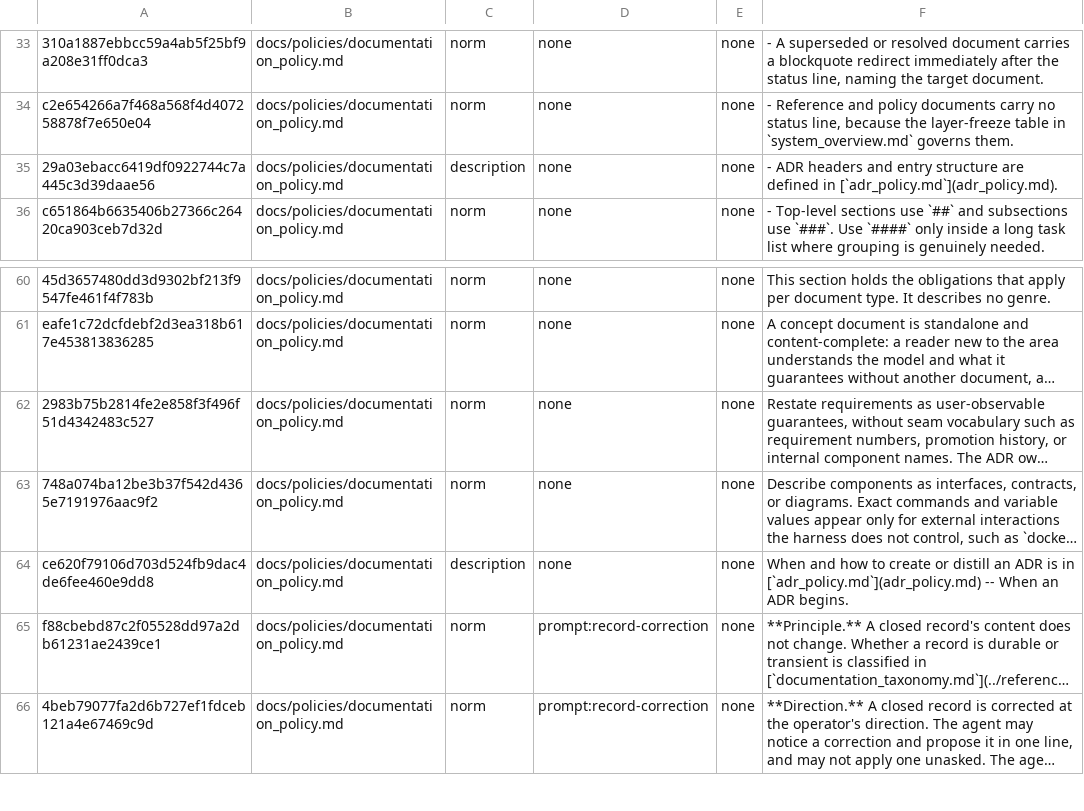
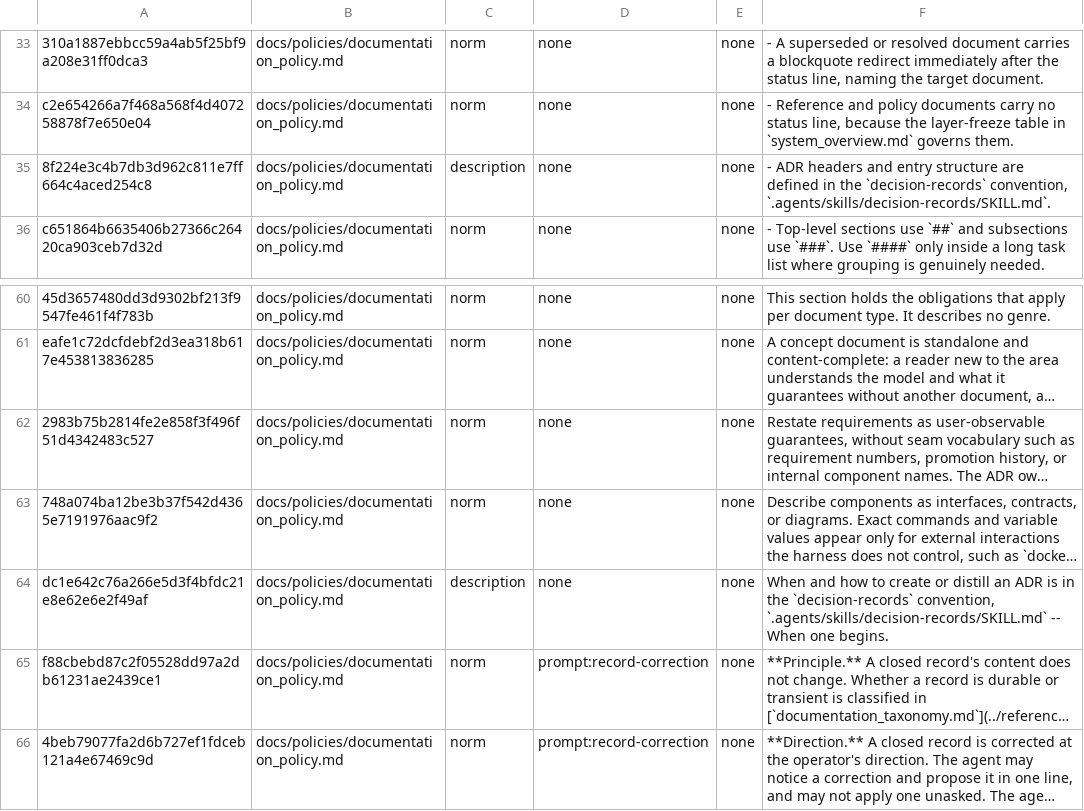
Before and after one commit to yaojiethng/agent-sandbox, a TSV file: scripts/lint/norm-ownership.tsv, drawn as a sheet; only a part is shown, gaps mark what is left out; long unchanged cells end in …; the diff names each change by its address in the sheet, - before the commit and + after, or states it on an @@ line.

Commit message:
workflow: retire adr_policy
The ADR rules move to the decision-records convention-skill and the document session, the policy file is deleted, and every pointer names the new home.

```diff
--- a/scripts/lint/norm-ownership.tsv
+++ b/scripts/lint/norm-ownership.tsv
-A35: 29a03ebacc6419df0922744c7a445c3d39daae56
+A35: 8f224e3c4b7db3d962c811e7ff664c4aced254c8
-F35: …defined in [`adr_policy.md`](adr_policy.md).
+F35: …defined in the `decision-records` convention, `.agents/skills/decision-records/SKILL.md`.
-A64: ce620f79106d703d524fb9dac4de6fee460e9dd8
+A64: dc1e642c76a266e5d3f4bfdc21e8e62e6e2f49af
-F64: …is in [`adr_policy.md`](adr_policy.md) -- When an ADR begins.
+F64: …is in the `decision-records` convention, `.agents/skills/decision-records/SKILL.md` -- When one begins.
```
Also changed, not shown: 16 other files.
